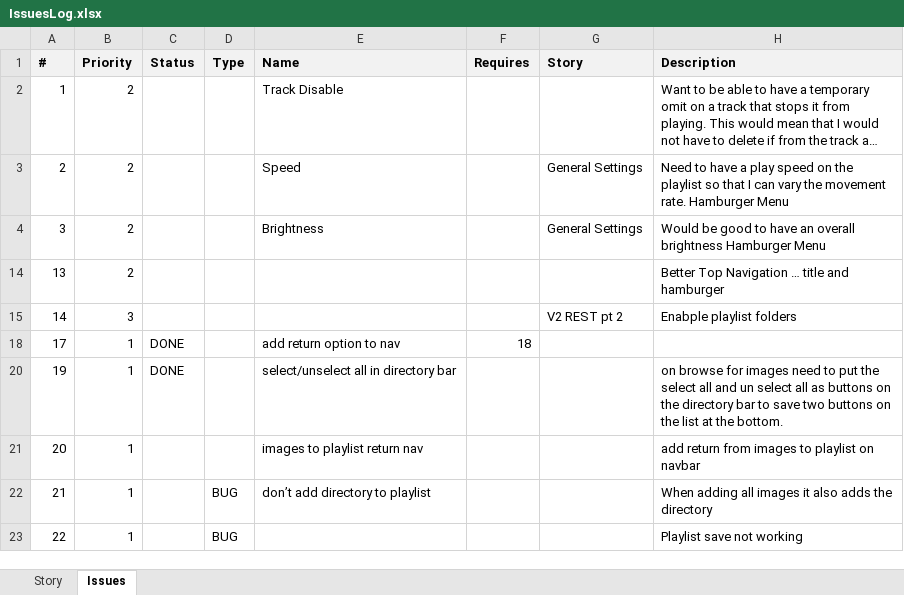
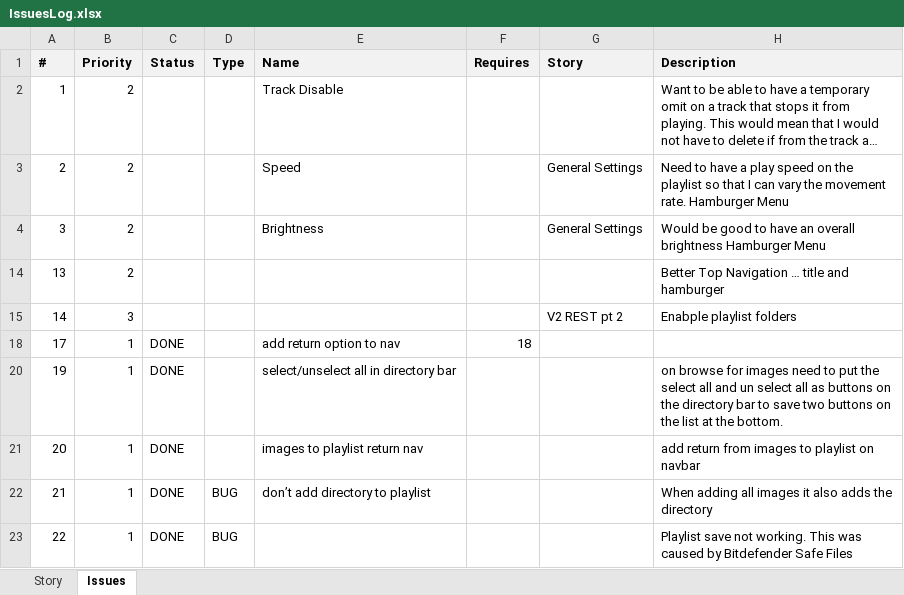
Before and after one commit to ownimage/piWriter, an Excel workbook: IssuesLog.xlsx, sheet Issues, drawn as a sheet; long unchanged cells end in …; values as stored, in another font and other column widths than the file's, no borders; the diff names each change by its address in the sheet, - before the commit and + after, or states it on an @@ line.

Commit message:
Issue #21 don’t add directory to playlist

```diff
--- a/IssuesLog.xlsx (sheet Issues)
+++ b/IssuesLog.xlsx (sheet Issues)
-C21:C23 (Status): (empty)
+C21:C23 (Status): DONE
-H23 (Description): …save not working
+H23 (Description): …save not working. This was caused by Bitdefender Safe Files
```
Also changed, not shown: 2 other files.
